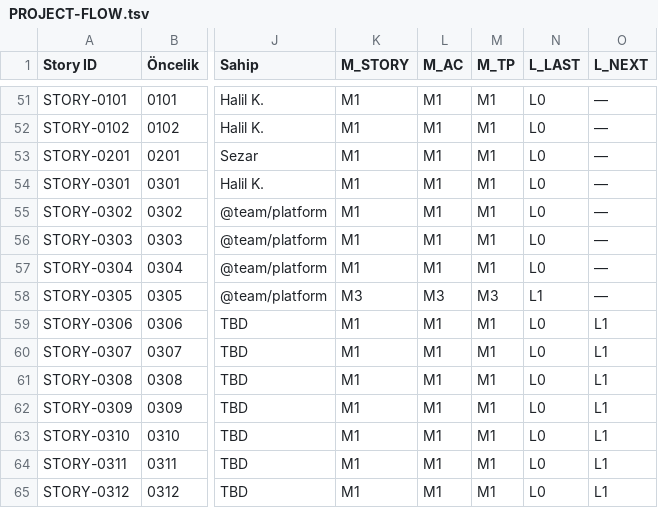
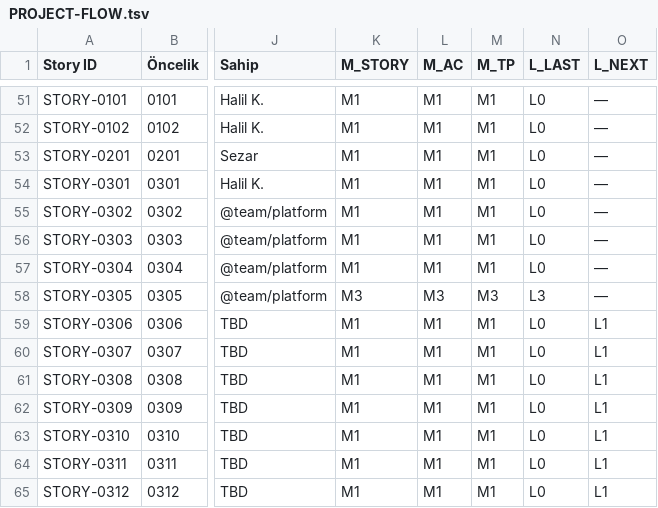
Before and after one commit to Halildeu/platform-ssot, a TSV file: docs/03-delivery/PROJECT-FLOW.tsv, drawn as a sheet; only a part is shown, gaps mark what is left out; the diff names each change by its address in the sheet, - before the commit and + after, or states it on an @@ line.

Commit message:
docs: set STORY-0305 L_LAST to L3

```diff
--- a/docs/03-delivery/PROJECT-FLOW.tsv
+++ b/docs/03-delivery/PROJECT-FLOW.tsv
-N58 (L_LAST): L1
+N58 (L_LAST): L3
```
Also changed, not shown: 1 other file.
